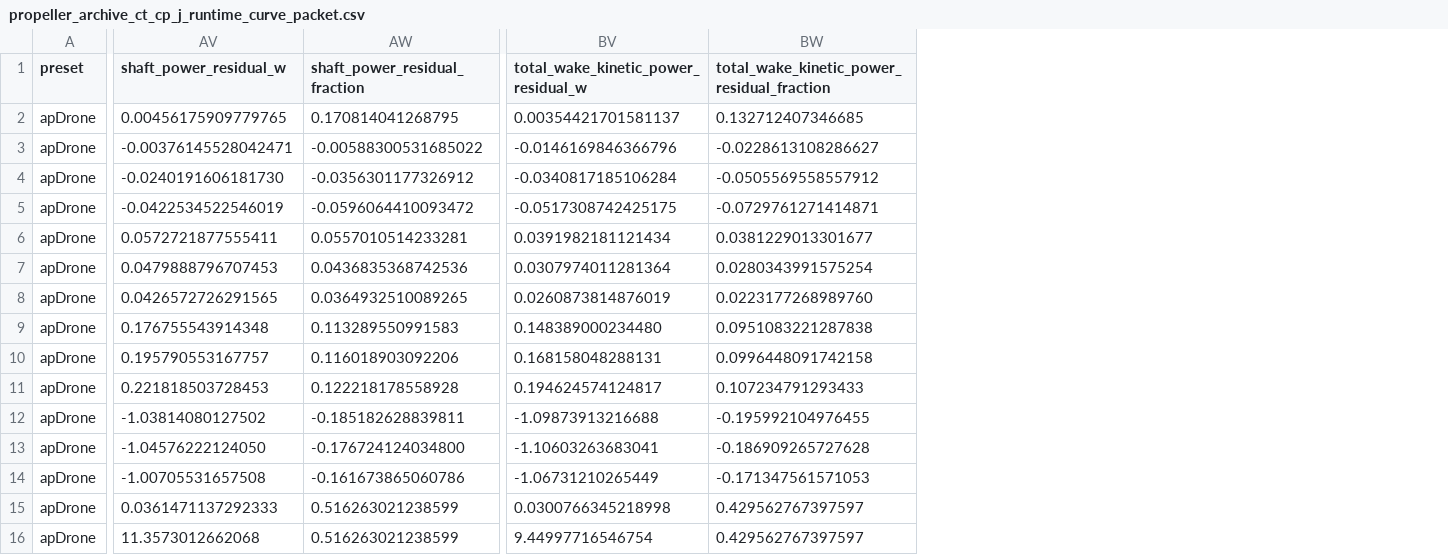
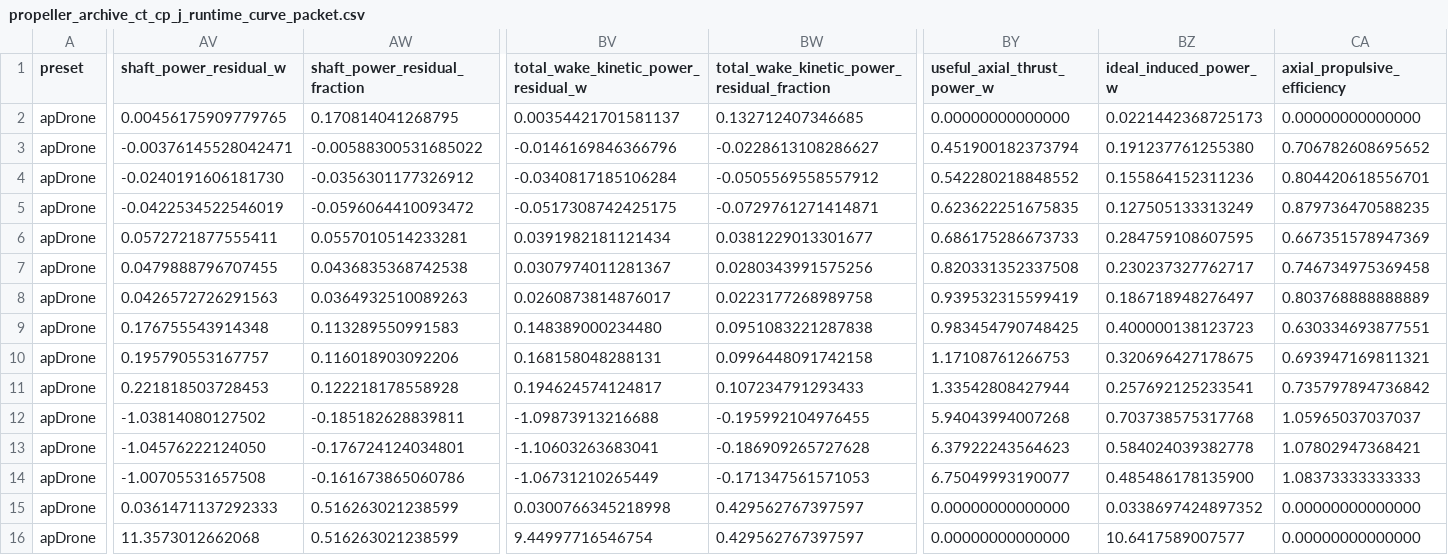
Before and after one commit to SakalioLabs/FPV-Dronecraft, a CSV file: docs/data/propeller_archive_ct_cp_j_runtime_curve_packet.csv, drawn as a sheet; only a part is shown, gaps mark what is left out; the diff covers the shown part only; the diff names each change by its address in the sheet, - before the commit and + after, or states it on an @@ line.

Commit message:
Decompose CT CP J axial power

```diff
--- a/docs/data/propeller_archive_ct_cp_j_runtime_curve_packet.csv
+++ b/docs/data/propeller_archive_ct_cp_j_runtime_curve_packet.csv
+column BY (useful_axial_thrust_power_w), rows 2-16: 0.00000000000000 | 0.451900182373794 | 0.542280218848552 | 0.623622251675835 | 0.686175286673733 | 0.820331352337508 | 0.939532315599419 | 0.983454790748425 | 1.17108761266753 | 1.33542808427944 | 5.94043994007268 | 6.37922243564623 | 6.75049993190077 | 0.00000000000000 | 0.00000000000000
+column BZ (ideal_induced_power_w), rows 2-16: 0.0221442368725173 | 0.191237761255380 | 0.155864152311236 | 0.127505133313249 | 0.284759108607595 | 0.230237327762717 | 0.186718948276497 | 0.400000138123723 | 0.320696427178675 | 0.257692125233541 | 0.703738575317768 | 0.584024039382778 | 0.485486178135900 | 0.0338697424897352 | 10.6417589007577
+column CA (axial_propulsive_efficiency), rows 2-16: 0.00000000000000 | 0.706782608695652 | 0.804420618556701 | 0.879736470588235 | 0.667351578947369 | 0.746734975369458 | 0.803768888888889 | 0.630334693877551 | 0.693947169811321 | 0.735797894736842 | 1.05965037037037 | 1.07802947368421 | 1.08373333333333 | 0.00000000000000 | 0.00000000000000
-AV7 (shaft_power_residual_w): 0.0479888796707453
+AV7 (shaft_power_residual_w): 0.0479888796707455
-AW7 (shaft_power_residual_fraction): 0.0436835368742536
+AW7 (shaft_power_residual_fraction): 0.0436835368742538
-BV7: 0.0307974011281364
+BV7: 0.0307974011281367
-BW7: 0.0280343991575254
+BW7: 0.0280343991575256
-AV8 (shaft_power_residual_w): 0.0426572726291565
+AV8 (shaft_power_residual_w): 0.0426572726291563
-AW8 (shaft_power_residual_fraction): 0.0364932510089265
+AW8 (shaft_power_residual_fraction): 0.0364932510089263
-BV8: 0.0260873814876019
+BV8: 0.0260873814876017
-BW8: 0.0223177268989760
+BW8: 0.0223177268989758
-AW13 (shaft_power_residual_fraction): -0.176724124034800
+AW13 (shaft_power_residual_fraction): -0.176724124034801
```
Also changed, not shown: 15 edited cells elsewhere in this file, 4 other files.
